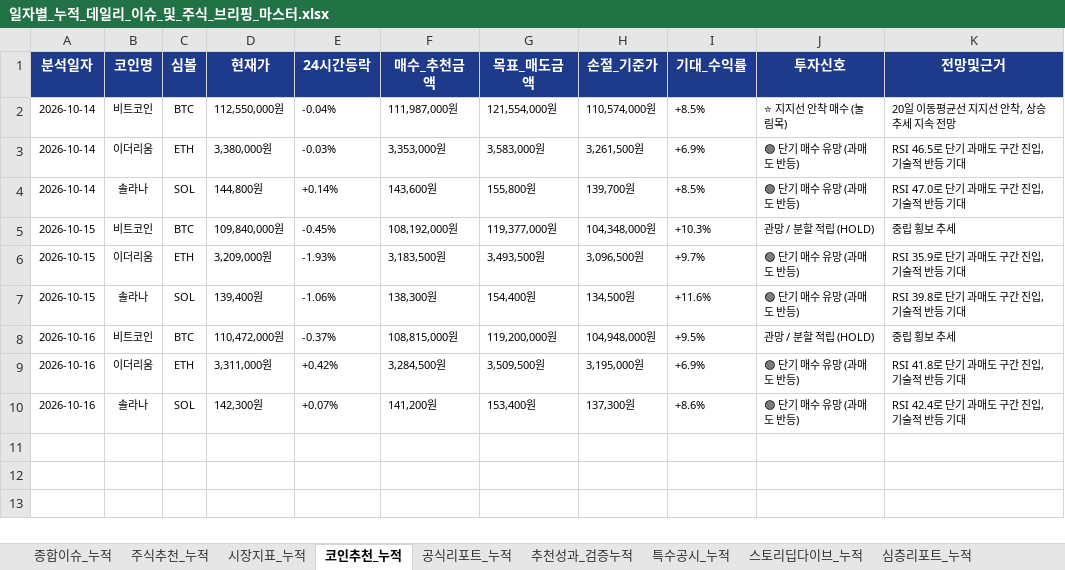
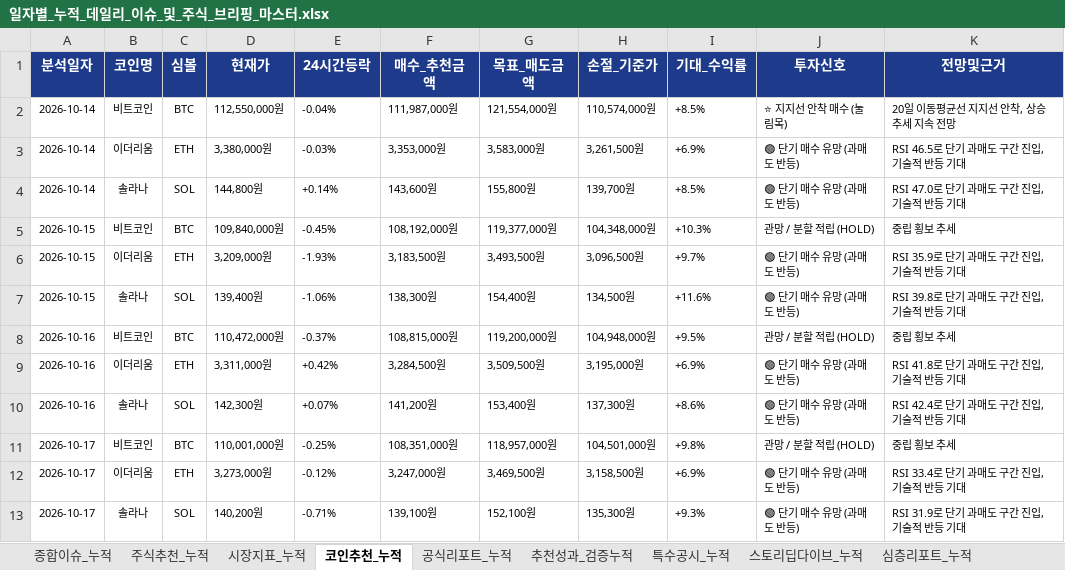
Before and after one commit to leeyulls/py_auto_test, an Excel workbook: reports/일자별_누적_데일리_이슈_및_주식_브리핑_마스터.xlsx, sheet 코인추천_누적, drawn as a sheet; values as stored, in another font and other column widths than the file's, no borders; the diff names each change by its address in the sheet, - before the commit and + after, or states it on an @@ line.

```diff
--- a/reports/일자별_누적_데일리_이슈_및_주식_브리핑_마스터.xlsx (sheet 코인추천_누적)
+++ b/reports/일자별_누적_데일리_이슈_및_주식_브리핑_마스터.xlsx (sheet 코인추천_누적)
+row 11: 2026-10-17 | 비트코인 | BTC | 110,001,000원 | -0.25% | 108,351,000원 | 118,957,000원 | 104,501,000원 | +9.8% | 관망 / 분할 적립 (HOLD) | 중립 횡보 추세
+row 12: 2026-10-17 | 이더리움 | ETH | 3,273,000원 | -0.12% | 3,247,000원 | 3,469,500원 | 3,158,500원 | +6.9% | 🟢 단기 매수 유망 (과매도 반등) | RSI 33.4로 단기 과매도 구간 진입, 기술적 반등 기대
+row 13: 2026-10-17 | 솔라나 | SOL | 140,200원 | -0.71% | 139,100원 | 152,100원 | 135,300원 | +9.3% | 🟢 단기 매수 유망 (과매도 반등) | RSI 31.9로 단기 과매도 구간 진입, 기술적 반등 기대
```
Also changed, not shown: sheet 종합이슈_누적, sheet 주식추천_누적, sheet 추천성과_검증누적, sheet 공식리포트_누적, sheet 시장지표_누적, sheet 특수공시_누적, 1 more sheet, 5 other files.
